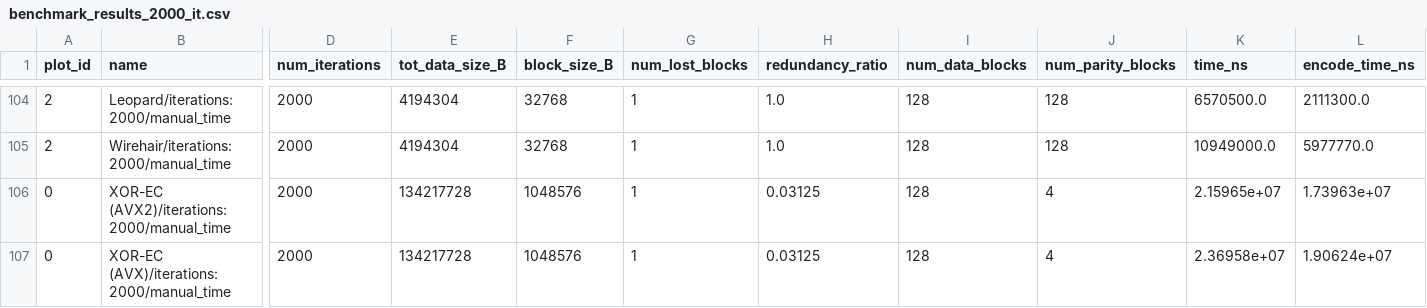
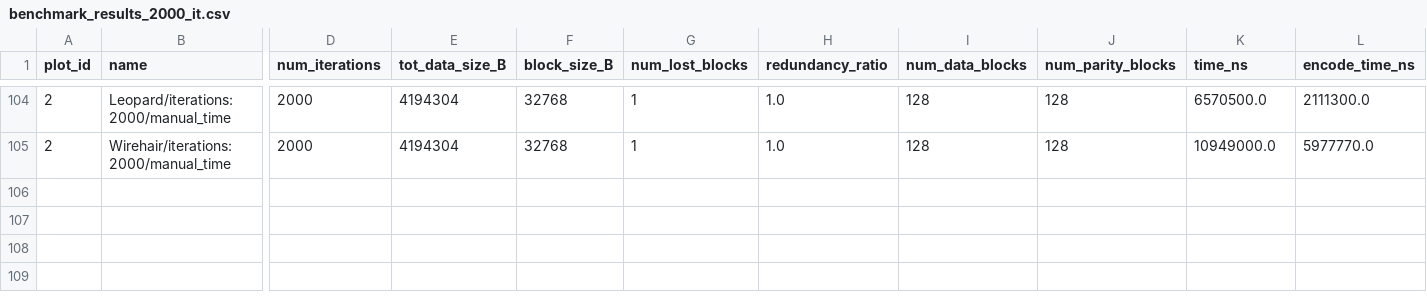
Before and after one commit to kenji-k6/erasure-code-benchmark, a CSV file: results/raw/benchmark_results_2000_it.csv, drawn as a sheet; only a part is shown, gaps mark what is left out; rows hold the shown columns only; the diff names each change by its address in the sheet, - before the commit and + after, or states it on an @@ line.

Commit message:
Added files for GPU benchmark

```diff
--- a/results/raw/benchmark_results_2000_it.csv
+++ b/results/raw/benchmark_results_2000_it.csv
-row 106: 0 | XOR-EC (AVX2)/iterations:2000/manual_time | 2000 | 134217728 | 1048576 | 1 | 0.03125 | 128 | 4 | 2.15965e+07 | 1.73963e+07
-row 107: 0 | XOR-EC (AVX)/iterations:2000/manual_time | 2000 | 134217728 | 1048576 | 1 | 0.03125 | 128 | 4 | 2.36958e+07 | 1.90624e+07
```
Also changed, not shown: 2 other files.
